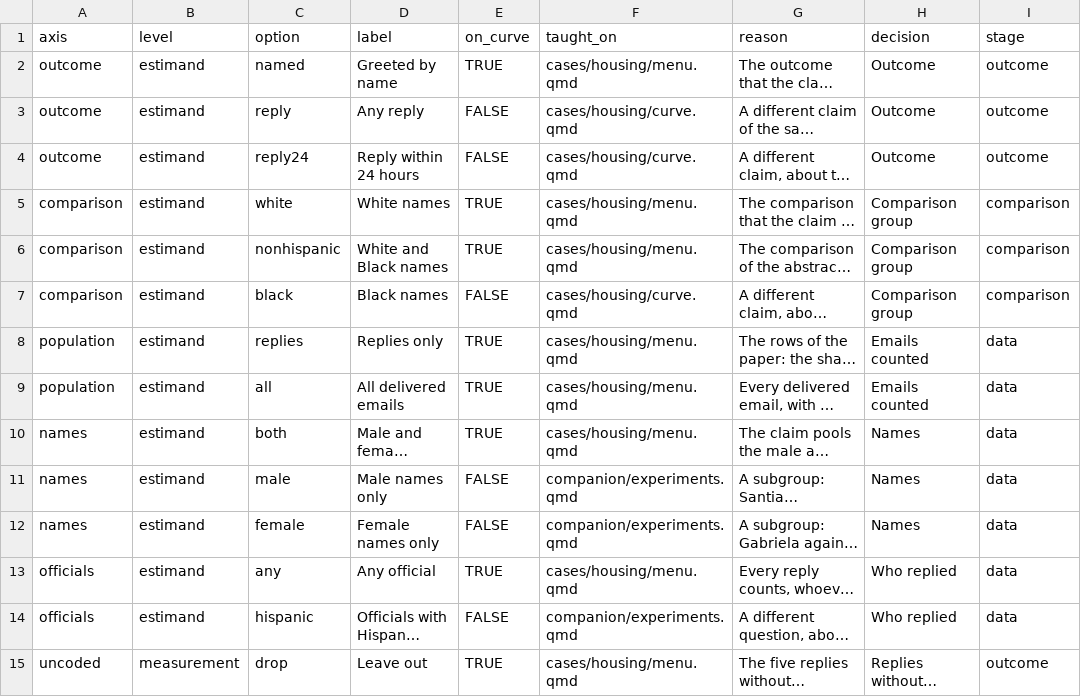
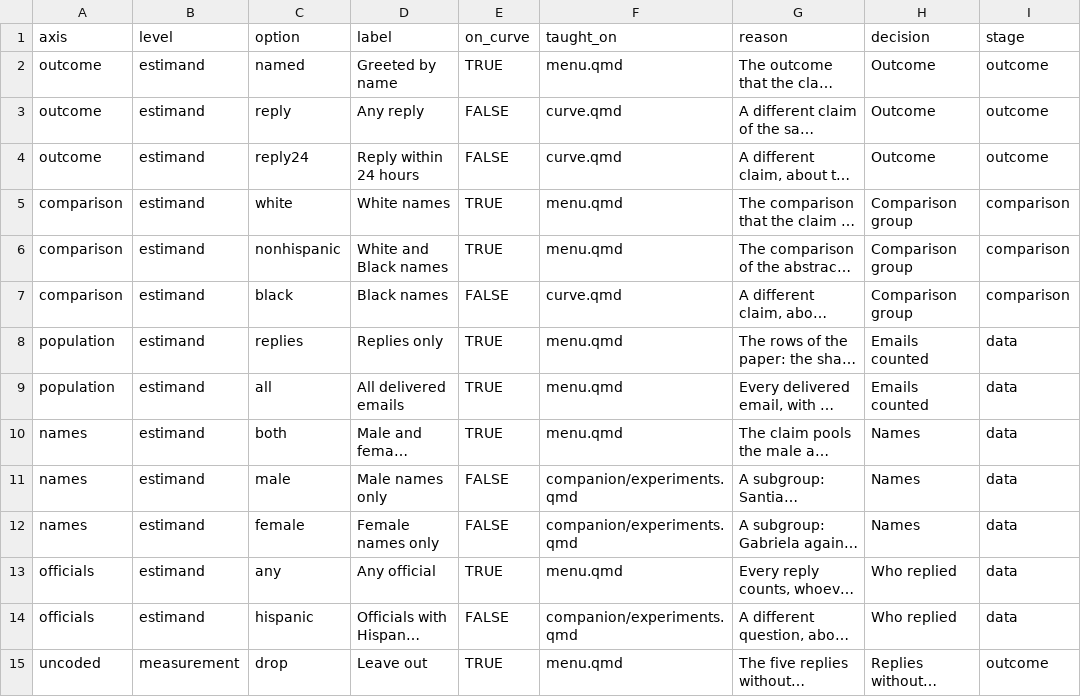
Before and after one commit to CodeMoreh/ar4ds-housing-workspace, a CSV file: data/menu_options.csv, drawn as a sheet; only a part is shown; long unchanged cells end in …; the diff covers the shown part only; the diff names each change by its address in the sheet, - before the commit and + after, or states it on an @@ line.

Commit message:
Round E (CM, 15 November 2026): the links and paths of the workspace follow the new layout of the Housing site (pages at its root, data in data/, the formats in tracks/short/, day/ and independent/); make_dag() builds a dagitty model string and passes it to dagitty::dagitty(), with the same graph, answers and figure; every named definition carries the mark of CM's approval; the codebooks and the README name no other case study

```diff
--- a/data/menu_options.csv
+++ b/data/menu_options.csv
-F2 (taught_on): cases/housing/menu.qmd
+F2 (taught_on): menu.qmd
-F3:F4 (taught_on): cases/housing/curve.qmd
+F3:F4 (taught_on): curve.qmd
-F5:F6 (taught_on): cases/housing/menu.qmd
+F5:F6 (taught_on): menu.qmd
-F7 (taught_on): cases/housing/curve.qmd
+F7 (taught_on): curve.qmd
-F8:F10 (taught_on): cases/housing/menu.qmd
+F8:F10 (taught_on): menu.qmd
-F13 (taught_on): cases/housing/menu.qmd
+F13 (taught_on): menu.qmd
-F15 (taught_on): cases/housing/menu.qmd
+F15 (taught_on): menu.qmd
```
Also changed, not shown: 12 edited cells elsewhere in this file, 12 other files.
